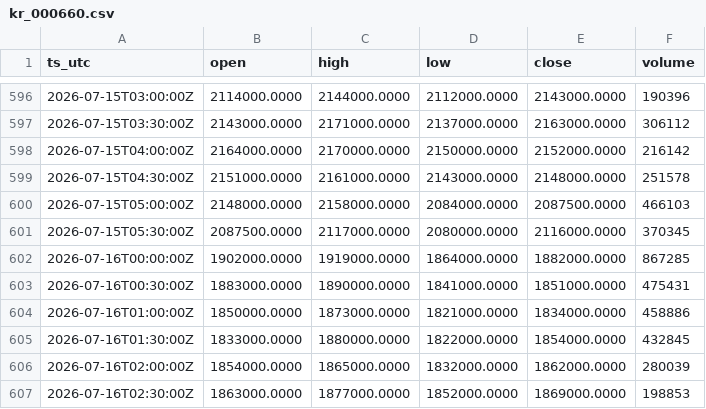
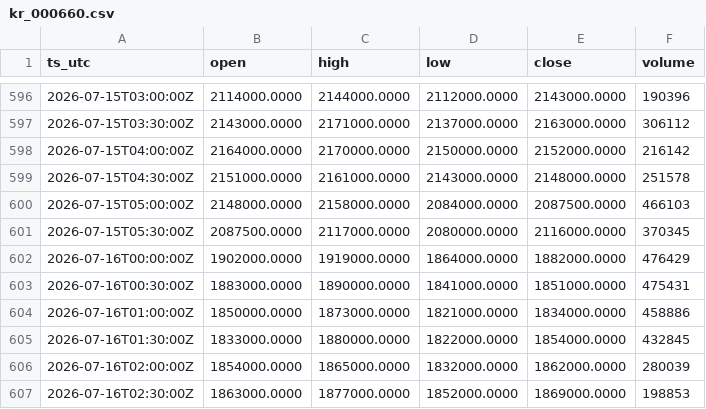
Before and after one commit to OntologyForCapital/skhynix-adr-parity, a CSV file: data/kr_000660.csv, drawn as a sheet; only a part is shown, gaps mark what is left out.

```diff
--- a/data/kr_000660.csv
+++ b/data/kr_000660.csv
@@ -601,3 +601,3 @@ ts_utc,open,high,low,close,volume
 2026-07-15T05:30:00Z,2087500.0000,2117000.0000,2080000.0000,2116000.0000,370345
-2026-07-16T00:00:00Z,1902000.0000,1919000.0000,1864000.0000,1882000.0000,867285
+2026-07-16T00:00:00Z,1902000.0000,1919000.0000,1864000.0000,1882000.0000,476429
 2026-07-16T00:30:00Z,1883000.0000,1890000.0000,1841000.0000,1851000.0000,475431
```
Also changed, not shown: data/fx_usdkrw.csv, data/us_skhy.csv.
